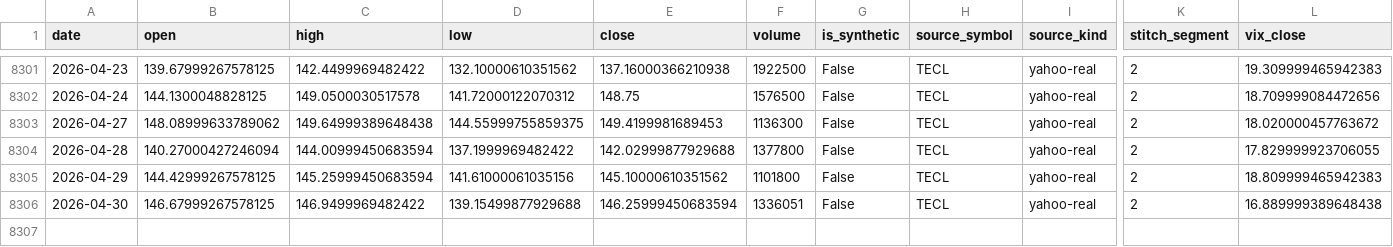
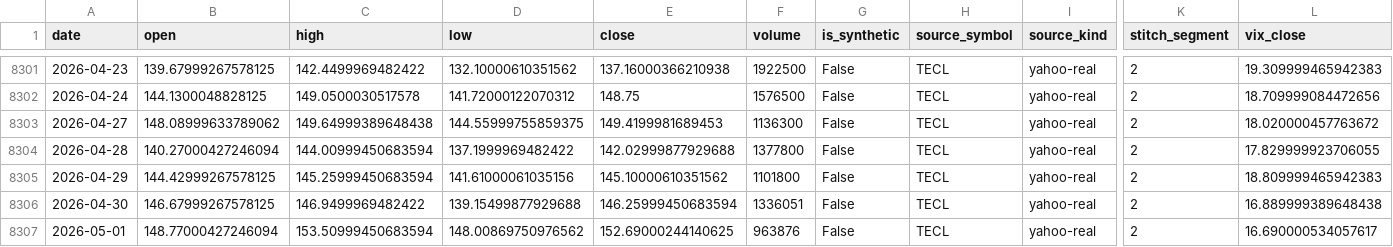
Before and after one commit to maxhammons/project-montauk, a CSV file: data/TECL.csv, drawn as a sheet; only a part is shown, gaps mark what is left out; rows hold the shown columns only; the diff names each change by its address in the sheet, - before the commit and + after, or states it on an @@ line.

```diff
--- a/data/TECL.csv
+++ b/data/TECL.csv
+row 8307: 2026-05-01 | 148.77000427246094 | 153.50999450683594 | 148.00869750976562 | 152.69000244140625 | 963876 | False | TECL | yahoo-real | 2 | 16.690000534057617
```
Also changed, not shown: data/QQQ.csv, data/SGOV.csv, 15 other files.
